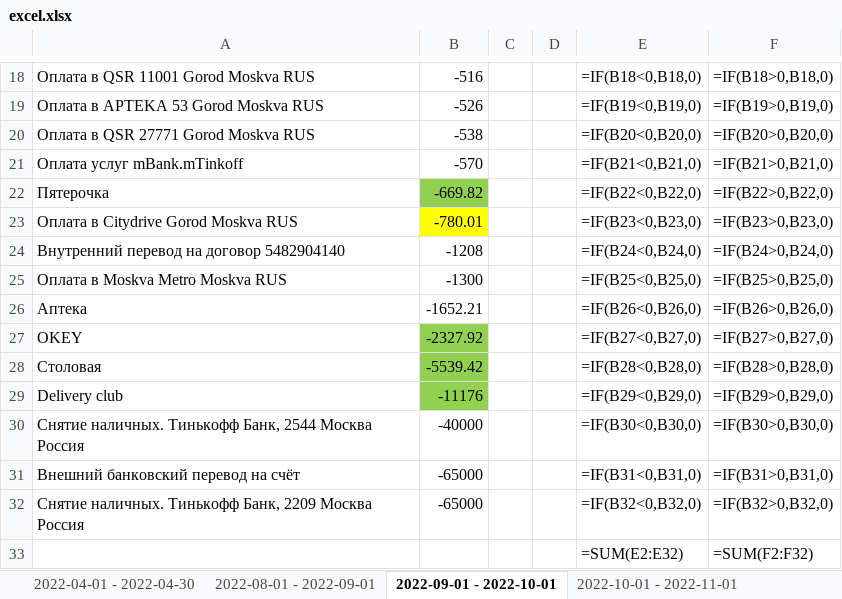
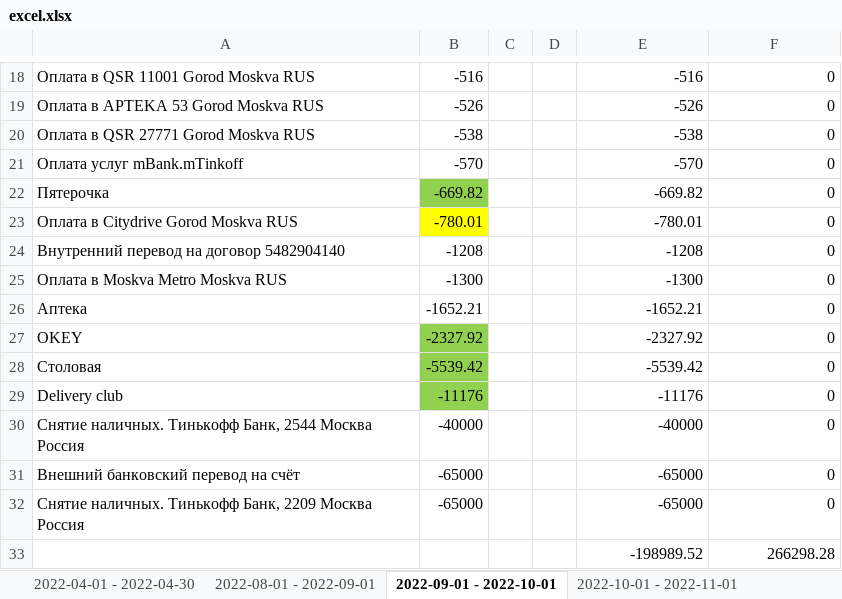
Before and after one commit to AleksisSanhes/tink_account, an Excel workbook: excel.xlsx, sheet 2022-09-01 - 2022-10-01, drawn as a sheet; only a part is shown, gaps mark what is left out; values as stored, in another font and other column widths than the file's, no borders; formulas without a stored value are shown as written; removed rows and columns are numbered as before the commit, all else as after; the diff covers the shown part only; the diff names each change by its address in the sheet, - before the commit and + after, or states it on an @@ line.

```diff
--- a/excel.xlsx (sheet 2022-09-01 - 2022-10-01)
+++ b/excel.xlsx (sheet 2022-09-01 - 2022-10-01)
-E18: =IF(B18<0,B18,0)
+E18: -516
-F18: =IF(B18>0,B18,0)
+F18: 0
-E19: =IF(B19<0,B19,0)
+E19: -526
-F19: =IF(B19>0,B19,0)
+F19: 0
-E20: =IF(B20<0,B20,0)
+E20: -538
-F20: =IF(B20>0,B20,0)
+F20: 0
-E21: =IF(B21<0,B21,0)
+E21: -570
-F21: =IF(B21>0,B21,0)
+F21: 0
-E22: =IF(B22<0,B22,0)
+E22: -669.82
-F22: =IF(B22>0,B22,0)
+F22: 0
-E23: =IF(B23<0,B23,0)
+E23: -780.01
-F23: =IF(B23>0,B23,0)
+F23: 0
-E24: =IF(B24<0,B24,0)
+E24: -1208
-F24: =IF(B24>0,B24,0)
+F24: 0
-E25: =IF(B25<0,B25,0)
+E25: -1300
-F25: =IF(B25>0,B25,0)
+F25: 0
-E26: =IF(B26<0,B26,0)
+E26: -1652.21
-F26: =IF(B26>0,B26,0)
+F26: 0
-E27: =IF(B27<0,B27,0)
+E27: -2327.92
-F27: =IF(B27>0,B27,0)
+F27: 0
-E28: =IF(B28<0,B28,0)
+E28: -5539.42
-F28: =IF(B28>0,B28,0)
+F28: 0
-E29: =IF(B29<0,B29,0)
+E29: -11176
-F29: =IF(B29>0,B29,0)
+F29: 0
-E30: =IF(B30<0,B30,0)
+E30: -40000
-F30: =IF(B30>0,B30,0)
+F30: 0
-E31: =IF(B31<0,B31,0)
+E31: -65000
-F31: =IF(B31>0,B31,0)
+F31: 0
-E32: =IF(B32<0,B32,0)
+E32: -65000
-F32: =IF(B32>0,B32,0)
+F32: 0
-row 33:  |  |  |  | =SUM(E2:E32) | =SUM(F2:F32)
+row 33:  |  |  |  | -198989.52 | 266298.28
```
Also changed, not shown: 32 edited cells elsewhere in this sheet, sheet 2022-08-01 - 2022-09-01, sheet 2023-04-01 - 2023-05-01, sheet 2023-02-01 - 2023-03-01, sheet 2023-01-01 - 2023-02-01, sheet 2023-05-01 - 2023-06-01, sheet 2022-12-01 - 2023-01-01, 8 more sheets, other sheet tabs, 2 other files.
